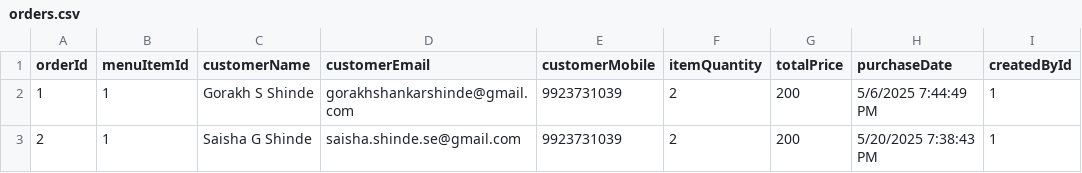
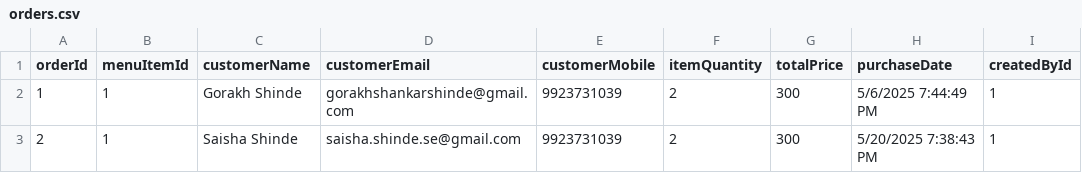
Before and after one commit to gorakhshankarshinde/HotelManagementSystem, a CSV file: HotelManagement.WebApi/wwwroot/App_Data/orders.csv, drawn as a sheet; only a part is shown; the diff names each change by its address in the sheet, - before the commit and + after, or states it on an @@ line.

```diff
--- a/HotelManagement.WebApi/wwwroot/App_Data/orders.csv
+++ b/HotelManagement.WebApi/wwwroot/App_Data/orders.csv
-C2 (customerName): Gorakh S Shinde
+C2 (customerName): Gorakh Shinde
-G2:G3 (totalPrice): 200
+G2:G3 (totalPrice): 300
-C3 (customerName): Saisha G Shinde
+C3 (customerName): Saisha Shinde
```
Also changed, not shown: 1 other file.
